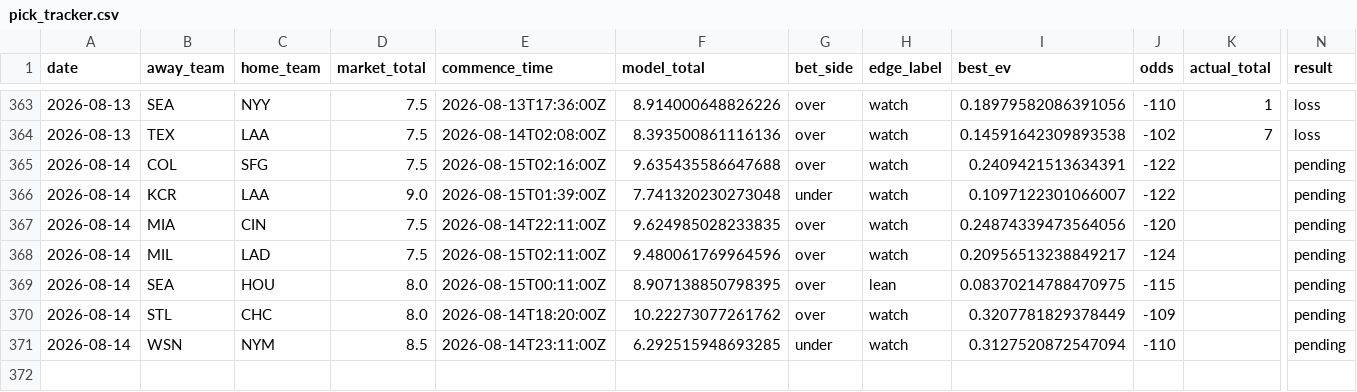
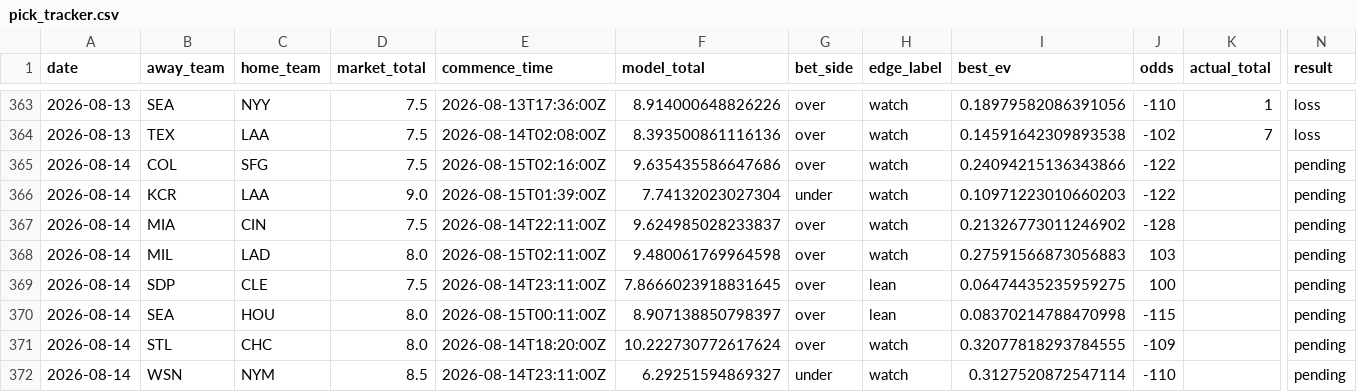
Before and after one commit to Jackstein0/atsrecipts-live-model, a CSV file: atsrecipts-upload-ready/data/processed/pick_tracker.csv, drawn as a sheet; only a part is shown, gaps mark what is left out; addresses are those after the commit; rows hold the shown columns only; the diff names each change by its address in the sheet, - before the commit and + after, or states it on an @@ line.

```diff
--- a/atsrecipts-upload-ready/data/processed/pick_tracker.csv
+++ b/atsrecipts-upload-ready/data/processed/pick_tracker.csv
-F365 (model_total): 9.635435586647688
+F365 (model_total): 9.635435586647686
-I365 (best_ev): 0.2409421513634391
+I365 (best_ev): 0.24094215136343866
-F366 (model_total): 7.741320230273048
+F366 (model_total): 7.74132023027304
-I366 (best_ev): 0.1097122301066007
+I366 (best_ev): 0.10971223010660203
-F367 (model_total): 9.624985028233835
+F367 (model_total): 9.624985028233837
-I367 (best_ev): 0.24874339473564056
+I367 (best_ev): 0.21326773011246902
-J367 (odds): -120
+J367 (odds): -128
-D368 (market_total): 7.5
+D368 (market_total): 8.0
-F368 (model_total): 9.480061769964596
+F368 (model_total): 9.480061769964598
-I368 (best_ev): 0.20956513238849217
+I368 (best_ev): 0.27591566873056883
-J368 (odds): -124
+J368 (odds): 103
+row 369: 2026-08-14 | SDP | CLE | 7.5 | 2026-08-14T23:11:00Z | 7.8666023918831645 | over | lean | 0.06474435235959275 | 100 |  | pending
-F370 (model_total): 8.907138850798395
+F370 (model_total): 8.907138850798397
-I370 (best_ev): 0.08370214788470975
+I370 (best_ev): 0.08370214788470998
-F371 (model_total): 10.22273077261762
+F371 (model_total): 10.222730772617624
-I371 (best_ev): 0.3207781829378449
+I371 (best_ev): 0.32077818293784555
-F372 (model_total): 6.292515948693285
+F372 (model_total): 6.29251594869327
-I372 (best_ev): 0.3127520872547094
+I372 (best_ev): 0.3127520872547114
```
Also changed, not shown: atsrecipts-upload-ready/data/processed/today_board.csv, atsrecipts-upload-ready/data/processed/today_features.csv, 12 other files.
